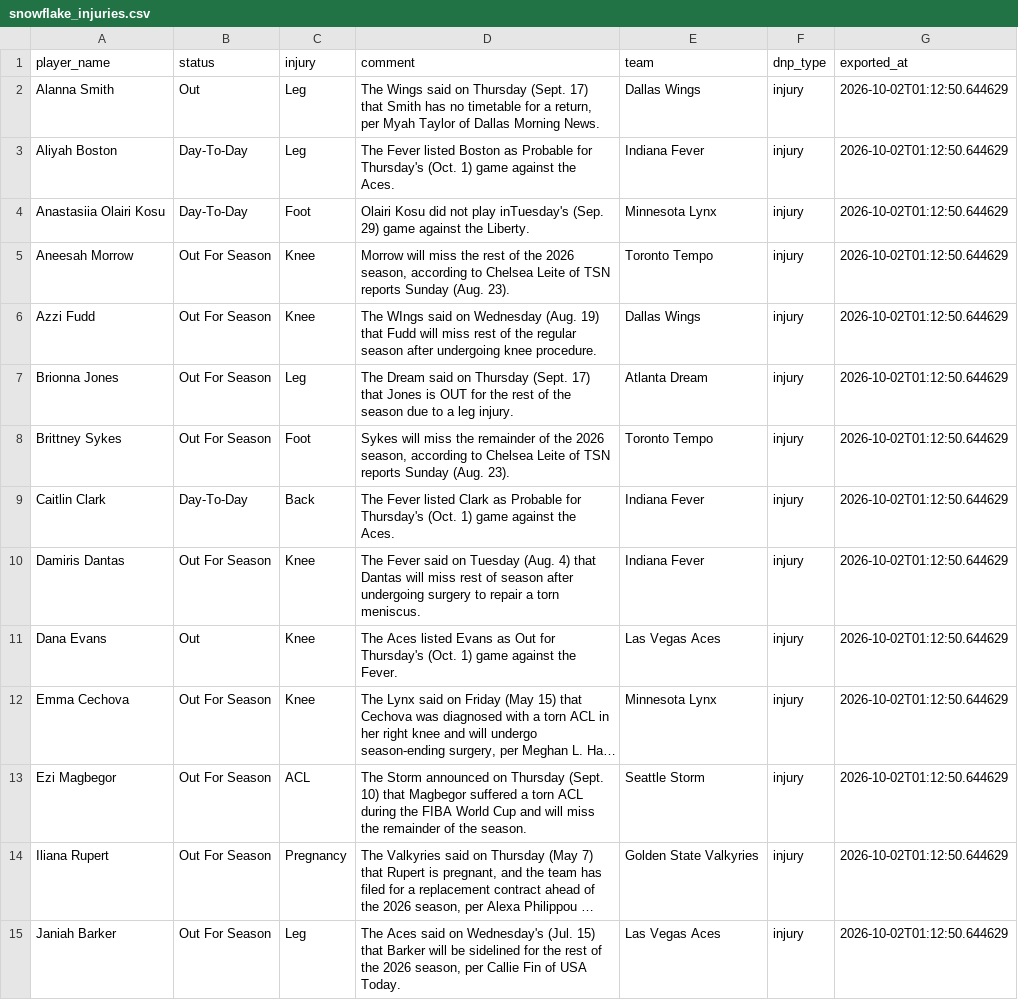
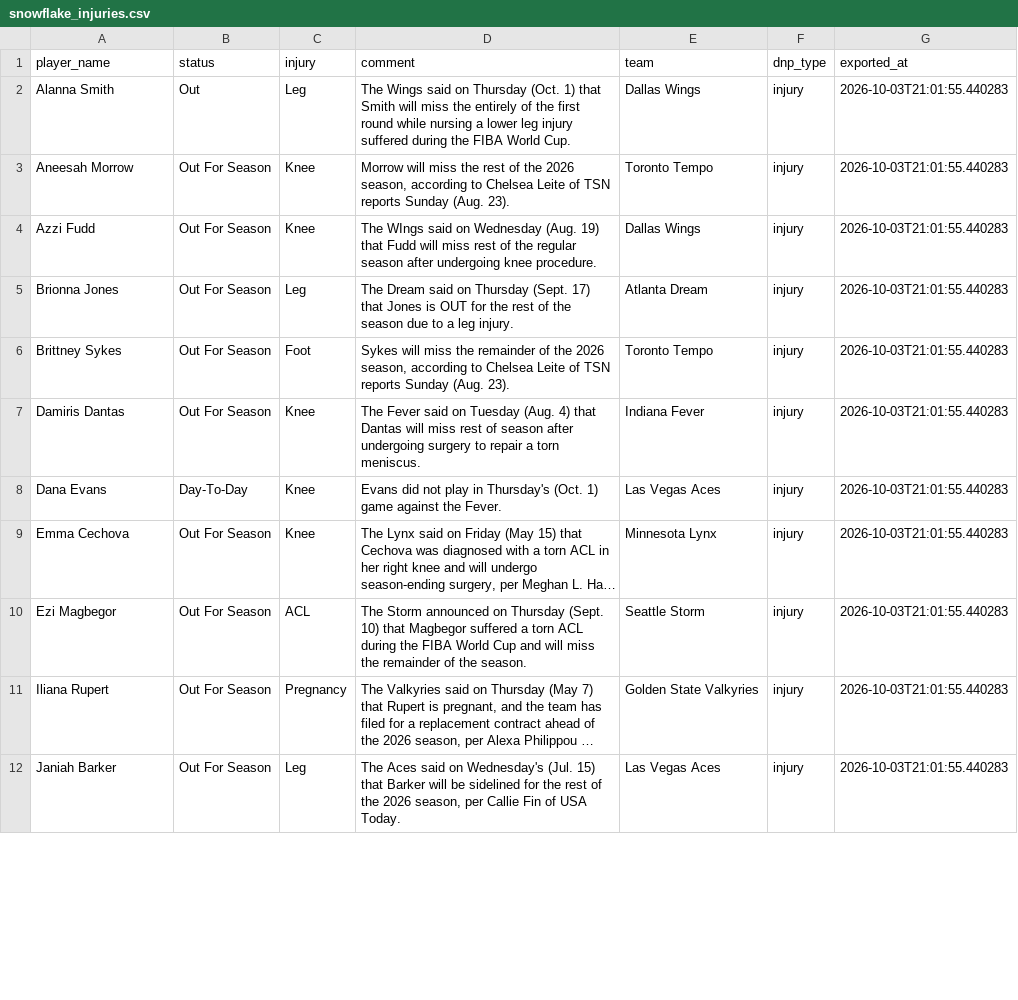
Before and after one commit to karanpateldk/WNBA-Minutes-Projector, a CSV file: data/snowflake_injuries.csv, drawn as a sheet; only a part is shown; long unchanged cells end in …; removed rows and columns are numbered as before the commit, all else as after; the diff covers the shown part only; the diff names each change by its address in the sheet, - before the commit and + after, or states it on an @@ line.

```diff
--- a/data/snowflake_injuries.csv
+++ b/data/snowflake_injuries.csv
-D2 (comment): …on Thursday (Sept. 17) that Smith has no timetable for a return, per Myah Taylor of Dallas Morning News.
+D2 (comment): …on Thursday (Oct. 1) that Smith will miss the entirely of the first round while nursing a lower leg injury suffered during the FIBA World Cup.
-G2 (exported_at): 2026-10-02T01:12:50.644629
+G2 (exported_at): 2026-10-03T21:01:55.440283
-row 3: Aliyah Boston | Day-To-Day | Leg | The Fever listed Boston as Probable for Thursday's (Oct. 1) game against the Aces. | Indiana Fever | injury | 2026-10-02T01:12:50.644629
-row 4: Anastasiia Olairi Kosu | Day-To-Day | Foot | Olairi Kosu did not play inTuesday's (Sep. 29) game against the Liberty. | Minnesota Lynx | injury | 2026-10-02T01:12:50.644629
-G3:G6 (exported_at): 2026-10-02T01:12:50.644629
+G3:G6 (exported_at): 2026-10-03T21:01:55.440283
-row 9: Caitlin Clark | Day-To-Day | Back | The Fever listed Clark as Probable for Thursday's (Oct. 1) game against the Aces. | Indiana Fever | injury | 2026-10-02T01:12:50.644629
-G7:G12 (exported_at): 2026-10-02T01:12:50.644629
+G7:G12 (exported_at): 2026-10-03T21:01:55.440283
-B8 (status): Out
+B8 (status): Day-To-Day
-D8 (comment): The Aces listed Evans as Out for Thursday's (Oct.…
+D8 (comment): Evans did not play in Thursday's (Oct.…
```
Also changed, not shown: 1 added row, 1 removed row and 11 edited cells elsewhere in this file, data/snowflake_player_stats.csv, data/snowflake_team_averages.csv, 4 other files.
